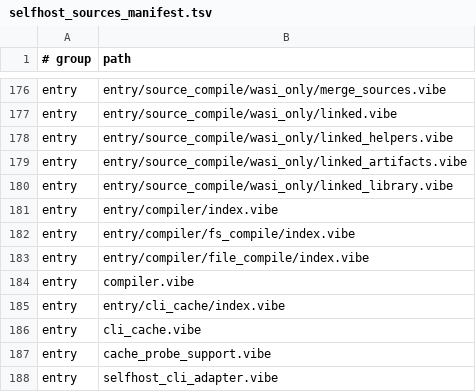
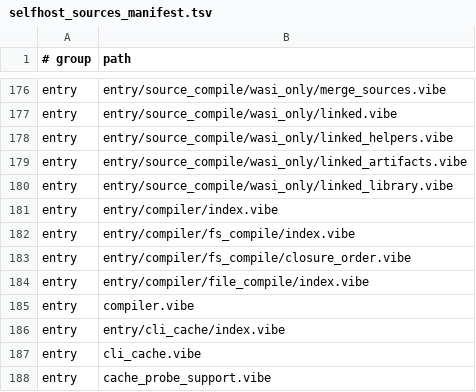
Before and after one commit to mizchi/vibe-lang, a TSV file: vibe/compiler/selfhost_sources_manifest.tsv, drawn as a sheet; only a part is shown, gaps mark what is left out; the shorter side is filled out with more unchanged rows; the diff names each change by its address in the sheet, - before the commit and + after, or states it on an @@ line.

```diff
--- a/vibe/compiler/selfhost_sources_manifest.tsv
+++ b/vibe/compiler/selfhost_sources_manifest.tsv
+row 183: entry | entry/compiler/fs_compile/closure_order.vibe
```
Also changed, not shown: 3 other files.
